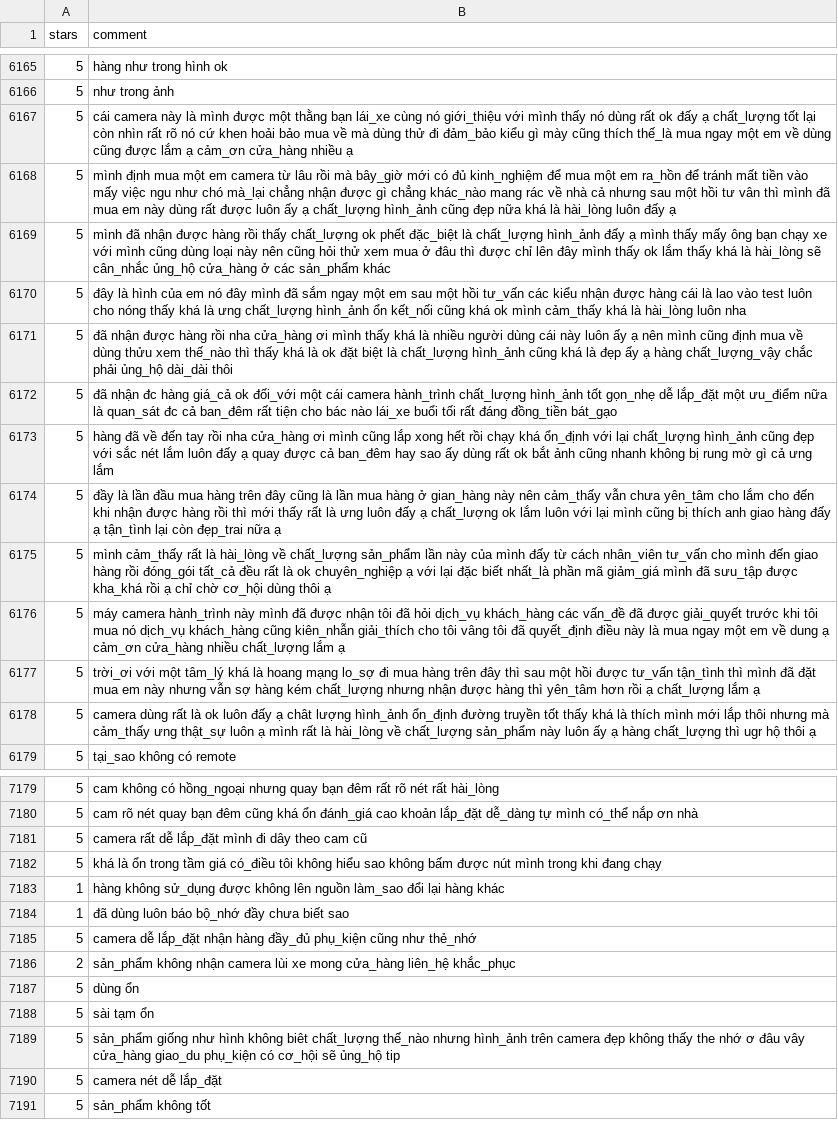
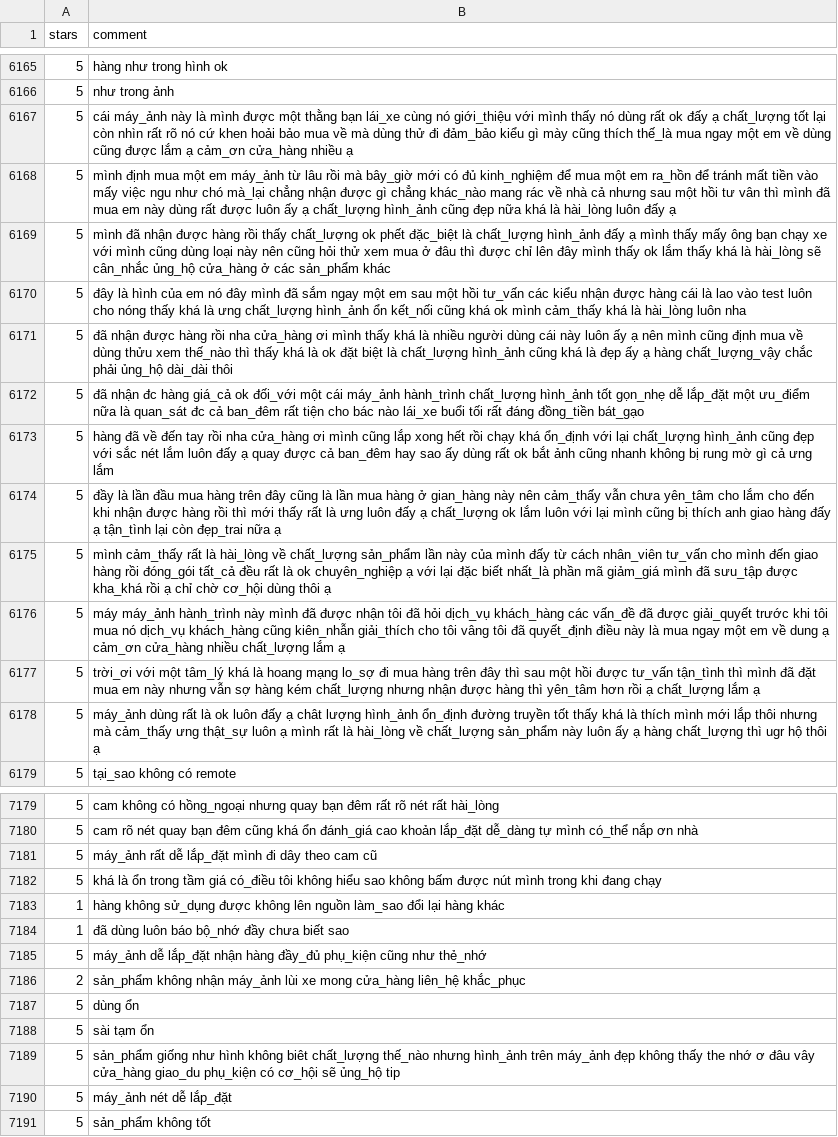
Before and after one commit to henryle97/lazada_comment_analysis, a CSV file: data/data_hao_processed.csv, drawn as a sheet; only a part is shown, gaps mark what is left out; the diff covers the shown part only.

```diff
--- a/data/data_hao_processed.csv
+++ b/data/data_hao_processed.csv
@@ -6166,4 +6166,4 @@ stars,comment
 5,như trong ảnh
-5,cái camera này là mình được một thằng bạn lái_xe cùng nó giới_thiệu với mình thấy nó dùng rất ok đấy ạ chất_lượng tốt lại còn nhìn rất rõ nó cứ khen hoải bảo mua về mà dùng thử đi đảm_bảo kiểu gì mày cũng thích thế_là mua ngay một em về dùng cũng được lắm ạ cảm_ơn cửa_hàng nhiều ạ
-5,mình định mua một em camera từ lâu rồi mà bây_giờ mới có đủ kinh_nghiệm để mua một em ra_hồn để tránh mất tiền vào mấy việc ngu như chó mà_lại chẳng nhận được gì chẳng khác_nào mang rác về nhà cả nhưng sau một hồi tư vân thì mình đã mua em này dùng rất được luôn ấy ạ chất_lượng hình_ảnh cũng đẹp nữa khá là hài_lòng luôn đấy ạ
+5,cái máy_ảnh này là mình được một thằng bạn lái_xe cùng nó giới_thiệu với mình thấy nó dùng rất ok đấy ạ chất_lượng tốt lại còn nhìn rất rõ nó cứ khen hoải bảo mua về mà dùng thử đi đảm_bảo kiểu gì mày cũng thích thế_là mua ngay một em về dùng cũng được lắm ạ cảm_ơn cửa_hàng nhiều ạ
+5,mình định mua một em máy_ảnh từ lâu rồi mà bây_giờ mới có đủ kinh_nghiệm để mua một em ra_hồn để tránh mất tiền vào mấy việc ngu như chó mà_lại chẳng nhận được gì chẳng khác_nào mang rác về nhà cả nhưng sau một hồi tư vân thì mình đã mua em này dùng rất được luôn ấy ạ chất_lượng hình_ảnh cũng đẹp nữa khá là hài_lòng luôn đấy ạ
 5,mình đã nhận được hàng rồi thấy chất_lượng ok phết đặc_biệt là chất_lượng hình_ảnh đấy ạ mình thấy mấy ông bạn chạy xe với mình cũng dùng loại này nên cũng hỏi thử xem mua ở đâu thì được chỉ lên đây mình thấy ok lắm thấy khá là hài_lòng sẽ cân_nhắc ủng_hộ cửa_hàng ở các sản_phẩm khác
@@ -6171,3 +6171,3 @@ stars,comment
 5,đã nhận được hàng rồi nha cửa_hàng ơi mình thấy khá là nhiều người dùng cái này luôn ấy ạ nên mình cũng định mua về dùng thửu xem thế_nào thì thấy khá là ok đặt biệt là chất_lượng hình_ảnh cũng khá là đẹp ấy ạ hàng chất_lượng_vậy chắc phải ủng_hộ dài_dài thôi
-5,đã nhận đc hàng giá_cả ok đối_với một cái camera hành_trình chất_lượng hình_ảnh tốt gọn_nhẹ dễ lắp_đặt một ưu_điểm nữa là quan_sát đc cả ban_đêm rất tiện cho bác nào lái_xe buổi tối rất đáng đồng_tiền bát_gạo
+5,đã nhận đc hàng giá_cả ok đối_với một cái máy_ảnh hành_trình chất_lượng hình_ảnh tốt gọn_nhẹ dễ lắp_đặt một ưu_điểm nữa là quan_sát đc cả ban_đêm rất tiện cho bác nào lái_xe buổi tối rất đáng đồng_tiền bát_gạo
 5,hàng đã về đến tay rồi nha cửa_hàng ơi mình cũng lắp xong hết rồi chạy khá ổn_định với lại chất_lượng hình_ảnh cũng đẹp với sắc nét lắm luôn đấy ạ quay được cả ban_đêm hay sao ấy dùng rất ok bắt ảnh cũng nhanh không bị rung mờ gì cả ưng lắm
@@ -6175,5 +6175,5 @@ stars,comment
 5,mình cảm_thấy rất là hài_lòng về chất_lượng sản_phẩm lần này của mình đấy từ cách nhân_viên tư_vấn cho mình đến giao hàng rồi đóng_gói tất_cả đều rất là ok chuyên_nghiệp ạ với lại đặc biết nhất_là phần mã giảm_giá mình đã sưu_tập được kha_khá rồi ạ chỉ chờ cơ_hội dùng thôi ạ
-5,máy camera hành_trình này mình đã được nhận tôi đã hỏi dịch_vụ khách_hàng các vấn_đề đã được giải_quyết trước khi tôi mua nó dịch_vụ khách_hàng cũng kiên_nhẫn giải_thích cho tôi vâng tôi đã quyết_định điều này là mua ngay một em về dung ạ cảm_ơn cửa_hàng nhiều chất_lượng lắm ạ
+5,máy máy_ảnh hành_trình này mình đã được nhận tôi đã hỏi dịch_vụ khách_hàng các vấn_đề đã được giải_quyết trước khi tôi mua nó dịch_vụ khách_hàng cũng kiên_nhẫn giải_thích cho tôi vâng tôi đã quyết_định điều này là mua ngay một em về dung ạ cảm_ơn cửa_hàng nhiều chất_lượng lắm ạ
 5,trời_ơi với một tâm_lý khá là hoang mạng lo_sợ đi mua hàng trên đây thì sau một hồi được tư_vấn tận_tình thì mình đã đặt mua em này nhưng vẫn sợ hàng kém chất_lượng nhưng nhận được hàng thì yên_tâm hơn rồi ạ chất_lượng lắm ạ
-5,camera dùng rất là ok luôn đấy ạ chât lượng hình_ảnh ổn_định đường truyền tốt thấy khá là thích mình mới lắp thôi nhưng mà cảm_thấy ưng thật_sự luôn ạ mình rất là hài_lòng về chất_lượng sản_phẩm này luôn ấy ạ hàng chất_lượng thì ugr hộ thôi ạ
+5,máy_ảnh dùng rất là ok luôn đấy ạ chât lượng hình_ảnh ổn_định đường truyền tốt thấy khá là thích mình mới lắp thôi nhưng mà cảm_thấy ưng thật_sự luôn ạ mình rất là hài_lòng về chất_lượng sản_phẩm này luôn ấy ạ hàng chất_lượng thì ugr hộ thôi ạ
 5,tại_sao không có remote
@@ -7180,3 +7180,3 @@ stars,comment
 5,cam rõ nét quay bạn đêm cũng khá ổn đánh_giá cao khoản lắp_đặt dễ_dàng tự mình có_thể nắp ơn nhà
-5,camera rất dễ lắp_đặt mình đi dây theo cam cũ
+5,máy_ảnh rất dễ lắp_đặt mình đi dây theo cam cũ
 5,khá là ổn trong tầm giá có_điều tôi không hiểu sao không bấm được nút mình trong khi đang chạy
@@ -7184,8 +7184,8 @@ stars,comment
 1,đã dùng luôn báo bộ_nhớ đầy chưa biết sao
-5,camera dễ lắp_đặt nhận hàng đầy_đủ phụ_kiện cũng như thẻ_nhớ
-2,sản_phẩm không nhận camera lùi xe mong cửa_hàng liên_hệ khắc_phục
+5,máy_ảnh dễ lắp_đặt nhận hàng đầy_đủ phụ_kiện cũng như thẻ_nhớ
+2,sản_phẩm không nhận máy_ảnh lùi xe mong cửa_hàng liên_hệ khắc_phục
 5,dùng ổn
 5,sài tạm ổn
-5,sản_phẩm giống như hình không biêt chất_lượng thế_nào nhưng hình_ảnh trên camera đẹp không thấy the nhớ ơ đâu vây cửa_hàng giao_du phụ_kiện có cơ_hội sẽ ủng_hộ tip
-5,camera nét dễ lắp_đặt
+5,sản_phẩm giống như hình không biêt chất_lượng thế_nào nhưng hình_ảnh trên máy_ảnh đẹp không thấy the nhớ ơ đâu vây cửa_hàng giao_du phụ_kiện có cơ_hội sẽ ủng_hộ tip
+5,máy_ảnh nét dễ lắp_đặt
 5,sản_phẩm không tốt
```
Also changed, not shown: 146 edited cells elsewhere in this file, 9 other files.
